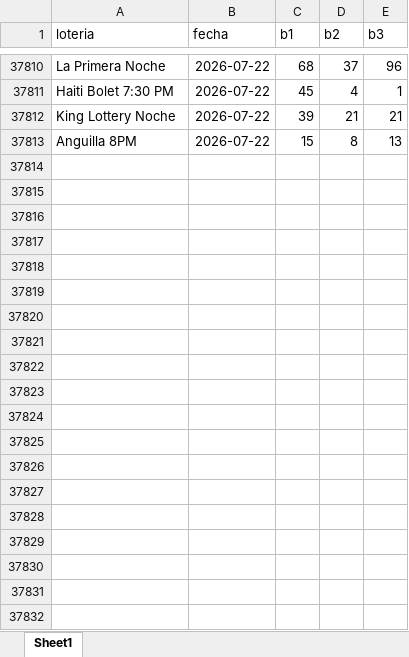
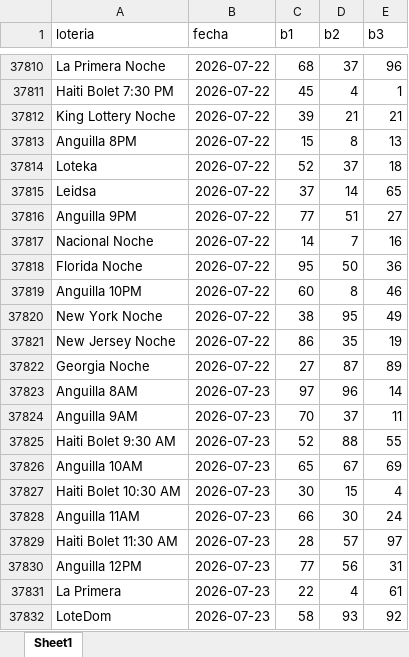
Before and after one commit to moralandreina-ops/quiniela-bot, an Excel workbook: Resultados quinielas completo.xlsx, sheet Sheet1, drawn as a sheet; only a part is shown, gaps mark what is left out; values as stored, in another font and other column widths than the file's, no borders; the diff covers the shown part only; the diff names each change by its address in the sheet, - before the commit and + after, or states it on an @@ line.

Commit message:
data: backfill jul 23 - 43 sorteos

```diff
--- a/Resultados quinielas completo.xlsx (sheet Sheet1)
+++ b/Resultados quinielas completo.xlsx (sheet Sheet1)
+row 37814: Loteka | 2026-07-22 | 52 | 37 | 18
+row 37815: Leidsa | 2026-07-22 | 37 | 14 | 65
+row 37816: Anguilla 9PM | 2026-07-22 | 77 | 51 | 27
+row 37817: Nacional Noche | 2026-07-22 | 14 | 7 | 16
+row 37818: Florida Noche | 2026-07-22 | 95 | 50 | 36
+row 37819: Anguilla 10PM | 2026-07-22 | 60 | 8 | 46
+row 37820: New York Noche | 2026-07-22 | 38 | 95 | 49
+row 37821: New Jersey Noche | 2026-07-22 | 86 | 35 | 19
+row 37822: Georgia Noche | 2026-07-22 | 27 | 87 | 89
+row 37823: Anguilla 8AM | 2026-07-23 | 97 | 96 | 14
+row 37824: Anguilla 9AM | 2026-07-23 | 70 | 37 | 11
+row 37825: Haiti Bolet 9:30 AM | 2026-07-23 | 52 | 88 | 55
+row 37826: Anguilla 10AM | 2026-07-23 | 65 | 67 | 69
+row 37827: Haiti Bolet 10:30 AM | 2026-07-23 | 30 | 15 | 4
+row 37828: Anguilla 11AM | 2026-07-23 | 66 | 30 | 24
+row 37829: Haiti Bolet 11:30 AM | 2026-07-23 | 28 | 57 | 97
+row 37830: Anguilla 12PM | 2026-07-23 | 77 | 56 | 31
+row 37831: La Primera | 2026-07-23 | 22 | 4 | 61
+row 37832: LoteDom | 2026-07-23 | 58 | 93 | 92
```
Also changed, not shown: 24 added rows elsewhere in this sheet.
